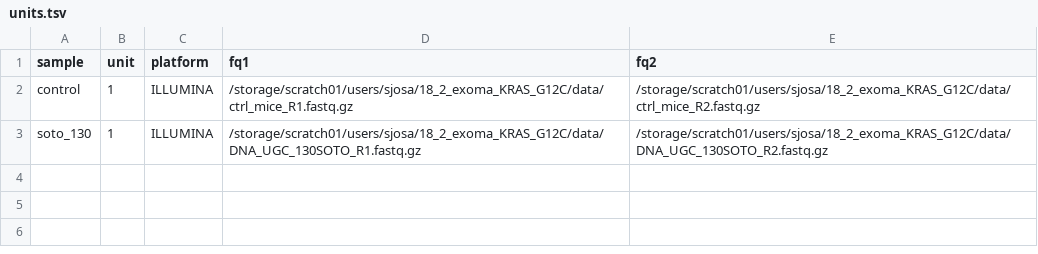
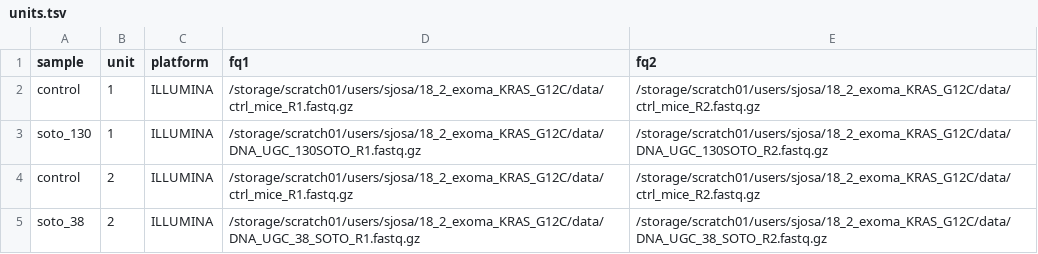
Before and after one commit to pazareslab/vc_mouse, a TSV file: units.tsv, drawn as a sheet.

```diff
--- a/units.tsv
+++ b/units.tsv
@@ -3 +3,3 @@ control	1	ILLUMINA	/storage/scratch01/users/sjosa/18_2_exoma_KRAS_G12C/data/ctrl
 soto_130	1	ILLUMINA	/storage/scratch01/users/sjosa/18_2_exoma_KRAS_G12C/data/DNA_UGC_130SOTO_R1.fastq.gz	/storage/scratch01/users/sjosa/18_2_exoma_KRAS_G12C/data/DNA_UGC_130SOTO_R2.fastq.gz
+control	2	ILLUMINA	/storage/scratch01/users/sjosa/18_2_exoma_KRAS_G12C/data/ctrl_mice_R1.fastq.gz	/storage/scratch01/users/sjosa/18_2_exoma_KRAS_G12C/data/ctrl_mice_R2.fastq.gz
+soto_38	2	ILLUMINA	/storage/scratch01/users/sjosa/18_2_exoma_KRAS_G12C/data/DNA_UGC_38_SOTO_R1.fastq.gz	/storage/scratch01/users/sjosa/18_2_exoma_KRAS_G12C/data/DNA_UGC_38_SOTO_R2.fastq.gz
```
Also changed, not shown: 3 other files.
